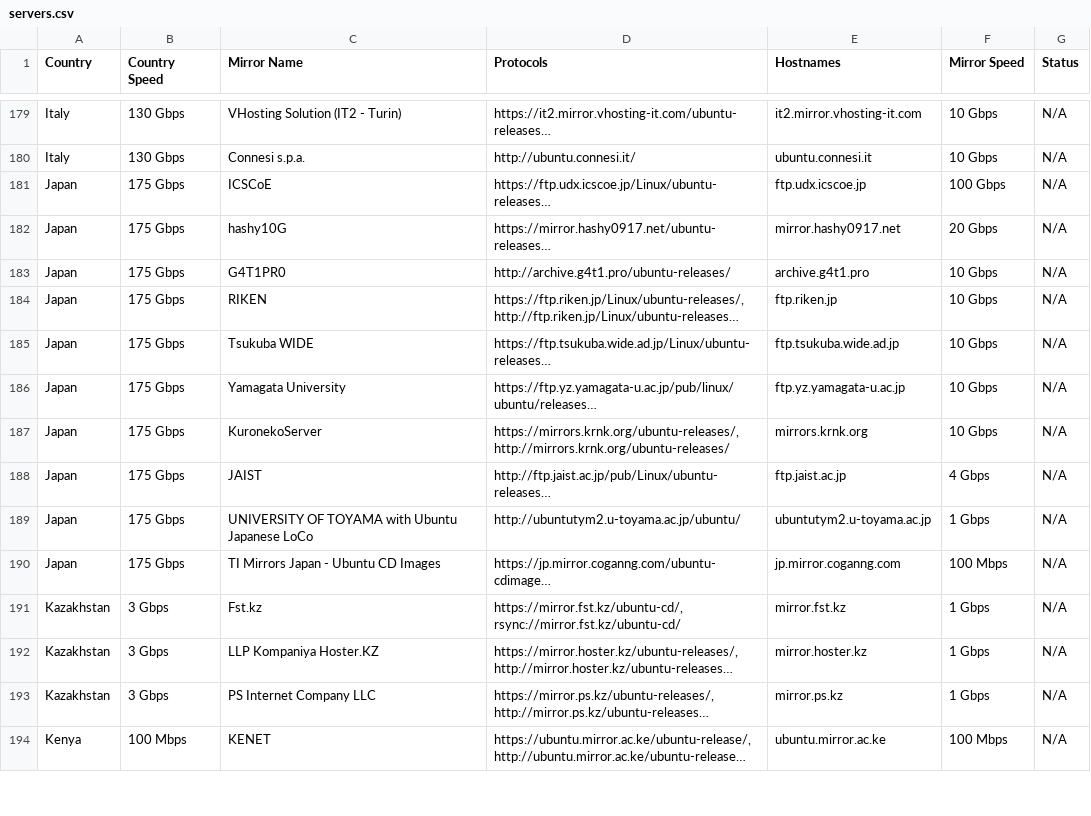
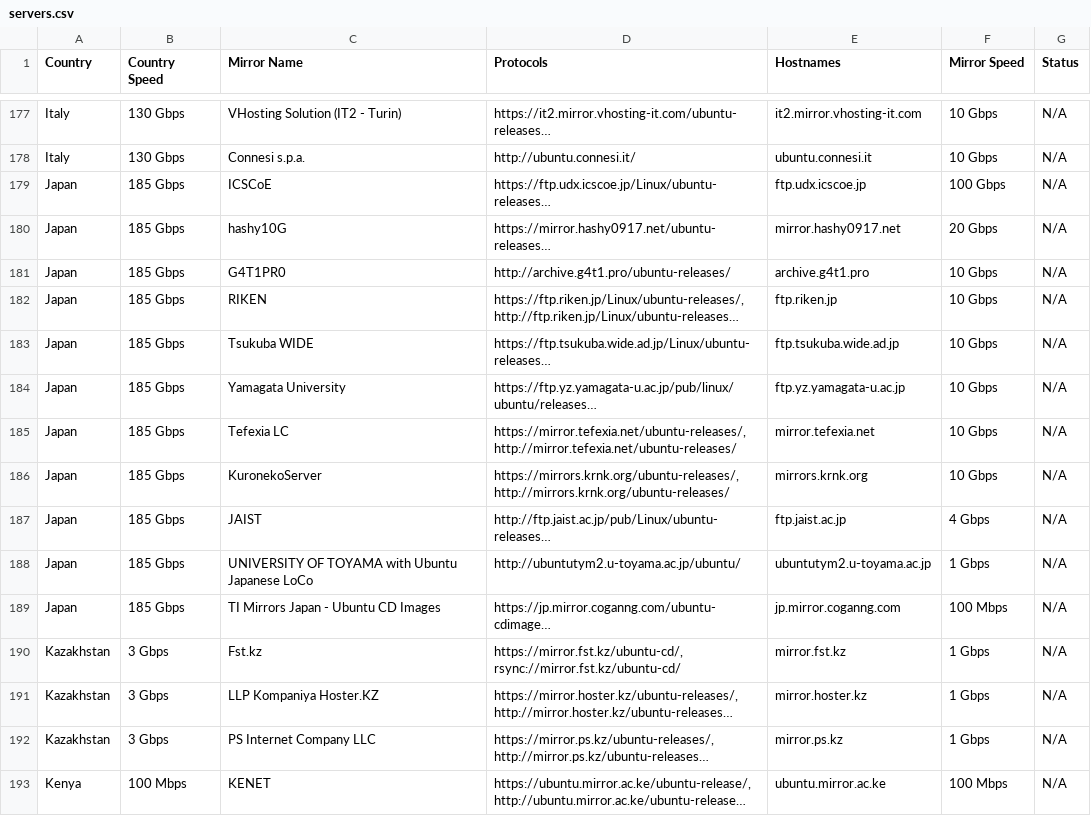
Before and after one commit to crazyuploader/Ubuntu-Mirrors-Scraper, a CSV file: data/mirrors/cd/servers.csv, drawn as a sheet; only a part is shown, gaps mark what is left out; long unchanged cells end in …; addresses are those after the commit; the diff covers the shown part only; the diff names each change by its address in the sheet, - before the commit and + after, or states it on an @@ line.

```diff
--- a/data/mirrors/cd/servers.csv
+++ b/data/mirrors/cd/servers.csv
-B179:B184 (Country Speed): 175 Gbps
+B179:B184 (Country Speed): 185 Gbps
+row 185: Japan | 185 Gbps | Tefexia LC | https://mirror.tefexia.net/ubuntu-releases/, http://mirror.tefexia.net/ubuntu-releases/ | mirror.tefexia.net | 10 Gbps | N/A
-B186:B189 (Country Speed): 175 Gbps
+B186:B189 (Country Speed): 185 Gbps
```
Also changed, not shown: 6 removed rows and 63 edited cells elsewhere in this file, data/mirrors/archive/servers.csv, 4 other files.
